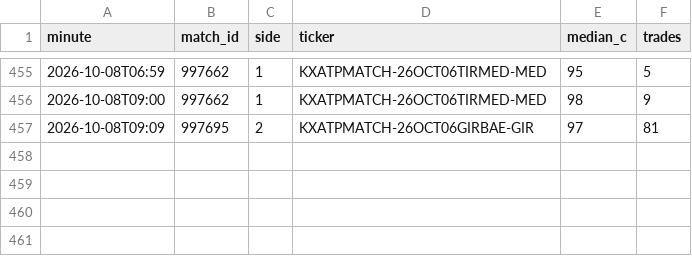
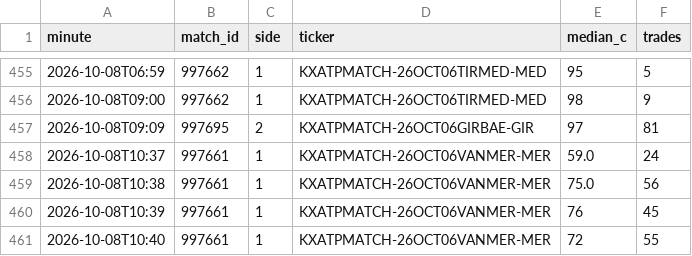
Before and after one commit to Teemotaij/KalshiWatch, a CSV file: ticks.csv, drawn as a sheet; only a part is shown, gaps mark what is left out.

```diff
--- a/ticks.csv
+++ b/ticks.csv
@@ -457 +457,5 @@ minute,match_id,side,ticker,median_c,trades
 2026-10-08T09:09,997695,2,KXATPMATCH-26OCT06GIRBAE-GIR,97,81
+2026-10-08T10:37,997661,1,KXATPMATCH-26OCT06VANMER-MER,59.0,24
+2026-10-08T10:38,997661,1,KXATPMATCH-26OCT06VANMER-MER,75.0,56
+2026-10-08T10:39,997661,1,KXATPMATCH-26OCT06VANMER-MER,76,45
+2026-10-08T10:40,997661,1,KXATPMATCH-26OCT06VANMER-MER,72,55
```
Also changed, not shown: 1 other file.
